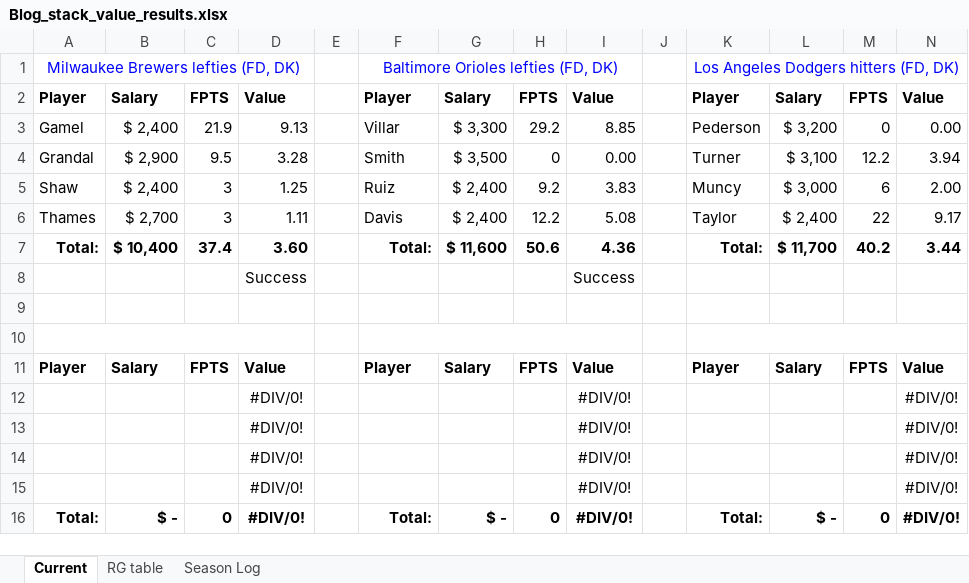
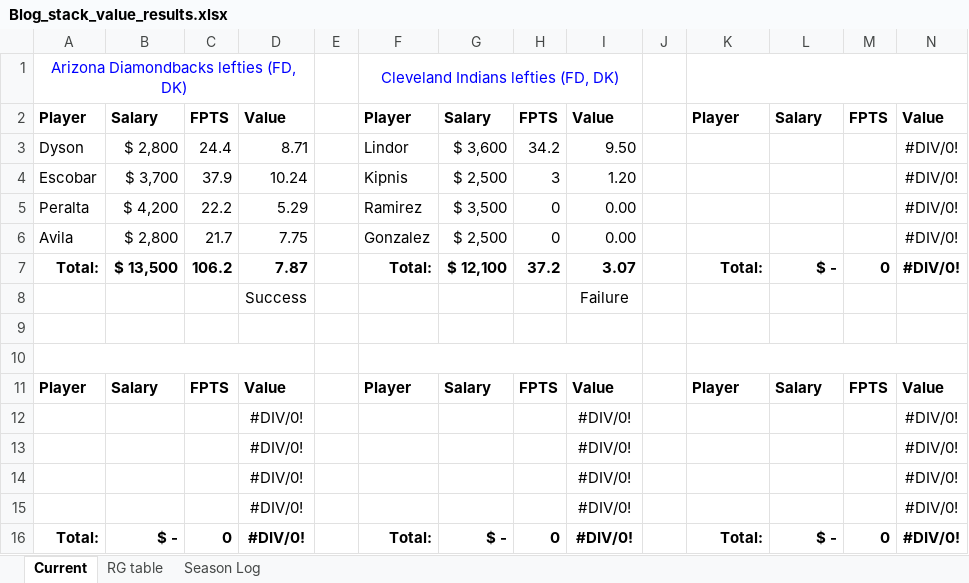
Before and after one commit to tscoggan/dfs-tools, an Excel workbook: dfs-tools/build/Blog_stack_value_results.xlsx, sheet Current, drawn as a sheet; values as stored, in another font and other column widths than the file's, no borders; removed rows and columns are numbered as before the commit, all else as after; the diff names each change by its address in the sheet, - before the commit and + after, or states it on an @@ line.

```diff
--- a/dfs-tools/build/Blog_stack_value_results.xlsx (sheet Current)
+++ b/dfs-tools/build/Blog_stack_value_results.xlsx (sheet Current)
-row 1: Milwaukee Brewers lefties (FD, DK) |  |  |  |  | Baltimore Orioles lefties (FD, DK) |  |  |  |  | Los Angeles Dodgers hitters (FD, DK)
+row 1: Arizona Diamondbacks lefties (FD, DK) |  |  |  |  | Cleveland Indians lefties (FD, DK)
-row 3: Gamel | $ 2,400 | 21.9 | 9.13 |  | Villar | $ 3,300 | 29.2 | 8.85 |  | Pederson | $ 3,200 | 0 | 0.00
-row 4: Grandal | $ 2,900 | 9.5 | 3.28 |  | Smith | $ 3,500 | 0 | 0.00 |  | Turner | $ 3,100 | 12.2 | 3.94
-row 5: Shaw | $ 2,400 | 3 | 1.25 |  | Ruiz | $ 2,400 | 9.2 | 3.83 |  | Muncy | $ 3,000 | 6 | 2.00
-row 6: Thames | $ 2,700 | 3 | 1.11 |  | Davis | $ 2,400 | 12.2 | 5.08 |  | Taylor | $ 2,400 | 22 | 9.17
-row 7: Total: | $ 10,400 | 37.4 | 3.60 |  | Total: | $ 11,600 | 50.6 | 4.36 |  | Total: | $ 11,700 | 40.2 | 3.44
+row 3: Dyson | $ 2,800 | 24.4 | 8.71 |  | Lindor | $ 3,600 | 34.2 | 9.50 |  |  |  |  | #DIV/0!
+row 4: Escobar | $ 3,700 | 37.9 | 10.24 |  | Kipnis | $ 2,500 | 3 | 1.20 |  |  |  |  | #DIV/0!
+row 5: Peralta | $ 4,200 | 22.2 | 5.29 |  | Ramirez | $ 3,500 | 0 | 0.00 |  |  |  |  | #DIV/0!
+row 6: Avila | $ 2,800 | 21.7 | 7.75 |  | Gonzalez | $ 2,500 | 0 | 0.00 |  |  |  |  | #DIV/0!
+row 7: Total: | $ 13,500 | 106.2 | 7.87 |  | Total: | $ 12,100 | 37.2 | 3.07 |  | Total: | $ - | 0 | #DIV/0!
-I8: Success
+I8: Failure
```
Also changed, not shown: sheet Season Log, sheet RG table, 2 other files.
